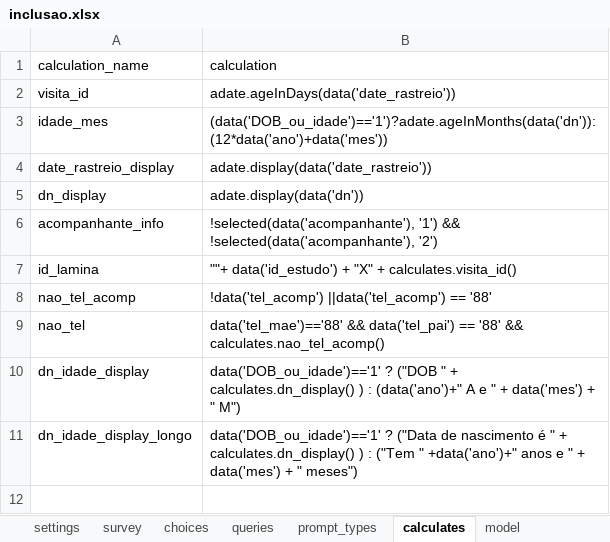
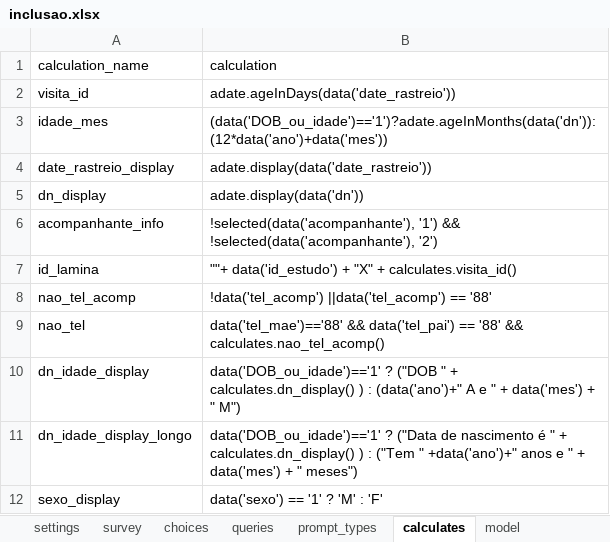
Before and after one commit to dotieono/app-designer, an Excel workbook: app/config/tables/inclusao/forms/inclusao/inclusao.xlsx, sheet calculates, drawn as a sheet; values as stored, in another font and other column widths than the file's, no borders; the diff names each change by its address in the sheet, - before the commit and + after, or states it on an @@ line.

```diff
--- a/app/config/tables/inclusao/forms/inclusao/inclusao.xlsx (sheet calculates)
+++ b/app/config/tables/inclusao/forms/inclusao/inclusao.xlsx (sheet calculates)
+row 12: sexo_display | data('sexo') == '1' ? 'M' : 'F'
```
Also changed, not shown: sheet queries, sheet survey, app/config/tables/evento_adverso/forms/evento_adverso/evento_adverso.xlsx, app/config/tables/medicacao_previa/forms/medicacao_previa/medicacao_previa.xlsx, 25 other files.
